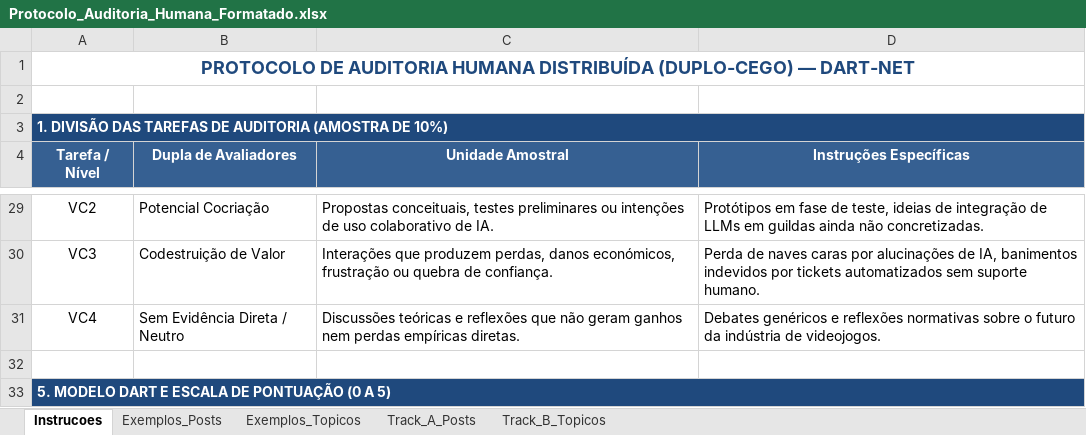
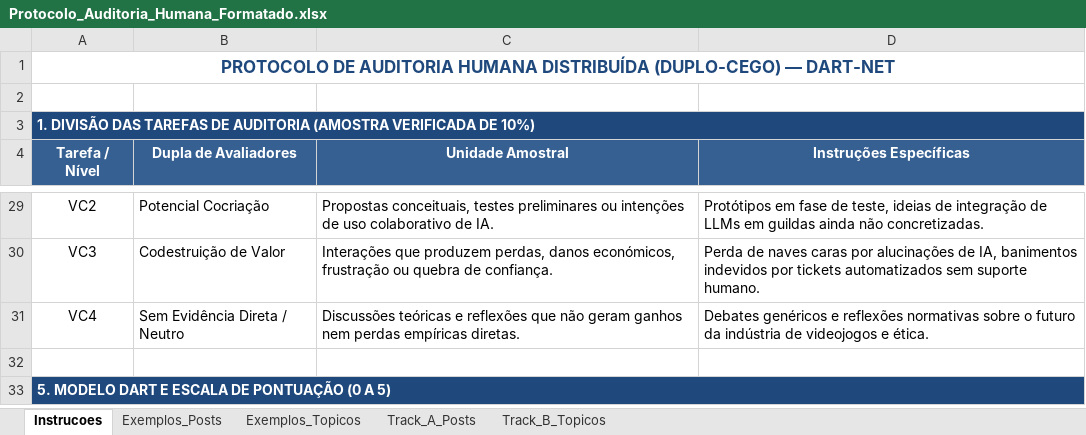
Before and after one commit to ESACT-IPB/Interac-a-o-Humano-IA-e-Cocriac-a-o-de-Valor-em-Ecossistemas-de-Videojogos, an Excel workbook: output/Protocolo_Auditoria_Humana_Formatado.xlsx, sheet Instrucoes, drawn as a sheet; only a part is shown, gaps mark what is left out; values as stored, in another font and other column widths than the file's, no borders; the diff covers the shown part only; the diff names each change by its address in the sheet, - before the commit and + after, or states it on an @@ line.

Commit message:
fix: regenera protocolo de auditoria humana com dados 100% reais do corpus (links canonicos e texto verbatim)

```diff
--- a/output/Protocolo_Auditoria_Humana_Formatado.xlsx (sheet Instrucoes)
+++ b/output/Protocolo_Auditoria_Humana_Formatado.xlsx (sheet Instrucoes)
@@ A1 text size: smaller @@
-A3 (Tarefa / Nível): …AUDITORIA (AMOSTRA DE 10%)
+A3 (Tarefa / Nível): …AUDITORIA (AMOSTRA VERIFICADA DE 10%)
-D31 (Instruções Específicas): …indústria de videojogos.
+D31 (Instruções Específicas): …indústria de videojogos e ética.
```
Also changed, not shown: 8 added rows and 22 edited cells elsewhere in this sheet, sheet Track_A_Posts, sheet Track_B_Topicos, sheet Exemplos_Topicos, sheet Exemplos_Posts, 1 other file.
